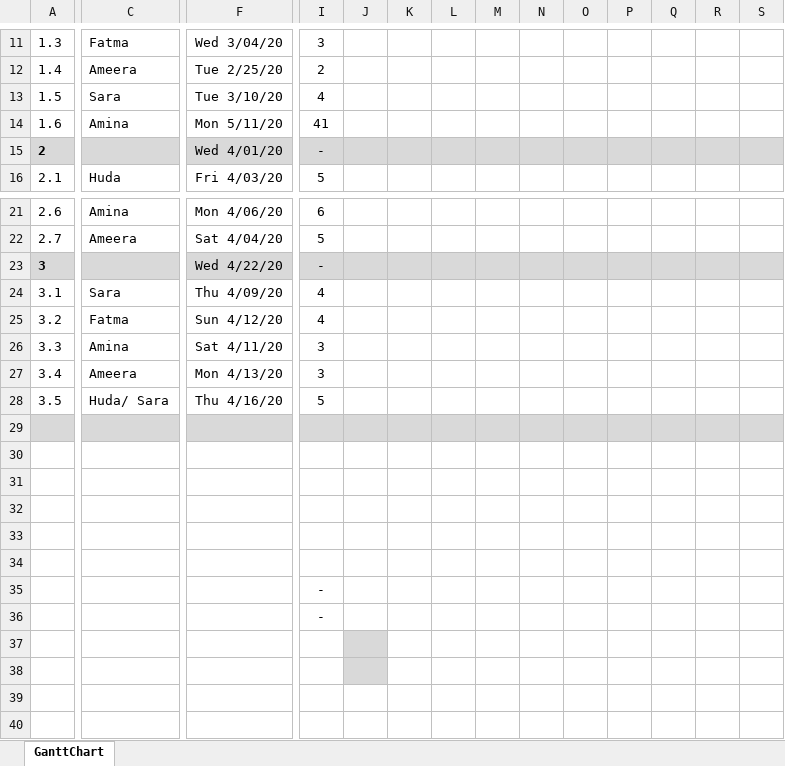
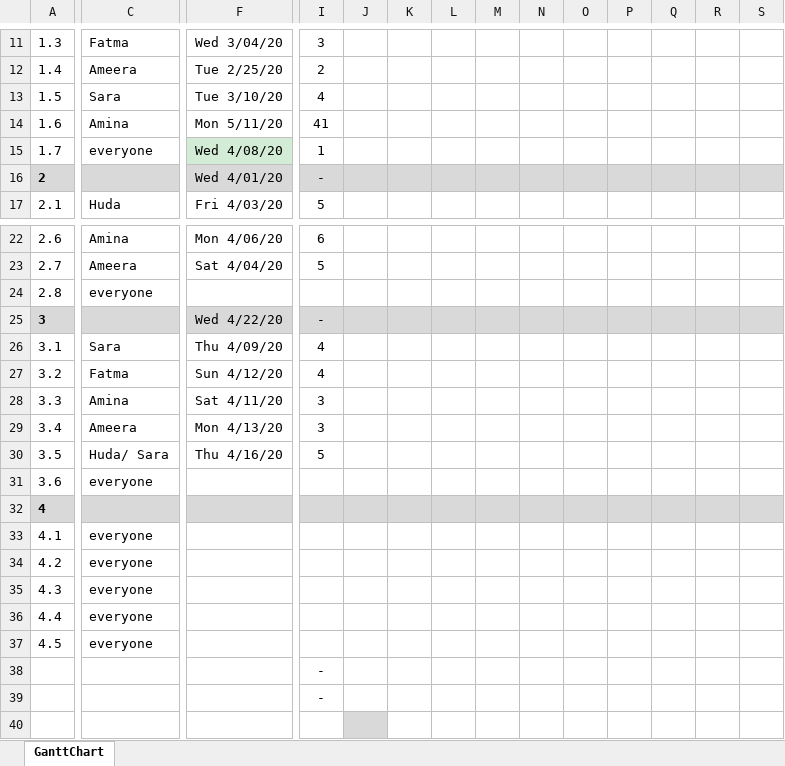
Before and after one commit to gcet-4thYear/alpha-cab, an Excel workbook: gantt-chart-Alpha-cab.xlsx, sheet GanttChart, drawn as a sheet; only a part is shown, gaps mark what is left out; the shorter side is filled out with more unchanged rows; values as stored, in another font and other column widths than the file's, no borders; charts and pictures and conditional formats not drawn; addresses are those after the commit; rows hold the shown columns only; the diff covers the shown part only; the diff names each change by its address in the sheet, - before the commit and + after, or states it on an @@ line.

Commit message:
edited Gantt chart

```diff
--- a/gantt-chart-Alpha-cab.xlsx (sheet GanttChart)
+++ b/gantt-chart-Alpha-cab.xlsx (sheet GanttChart)
+row 15: 1.7 | everyone | Wed 4/08/20 | 1
+row 24: 2.8 | everyone
-row 31: (empty)
+row 31: 3.6 | everyone
-A31 fill: #D9D9D9
+A31 fill: none
-C31 fill: #D9D9D9
+C31 fill: none
-F31 fill: #D9D9D9
+F31 fill: none
-I31:S31 fill: #D9D9D9
+I31:S31 fill: none
-row 32: (empty)
+row 32: 4
-A32:C32 fill: none
+A32:C32 fill: #D9D9D9
-F32 fill: none
+F32 fill: #D9D9D9
-I32:S32 fill: none
+I32:S32 fill: #D9D9D9
-row 33: (empty)
+row 33: 4.1 | everyone
-row 34: (empty)
+row 34: 4.2 | everyone
-row 35: (empty)
+row 35: 4.3 | everyone
-row 36: (empty)
+row 36: 4.4 | everyone
+row 37: 4.5 | everyone
```
Also changed, not shown: cell formats elsewhere in this sheet, formulas that keep their value, charts or pictures.
